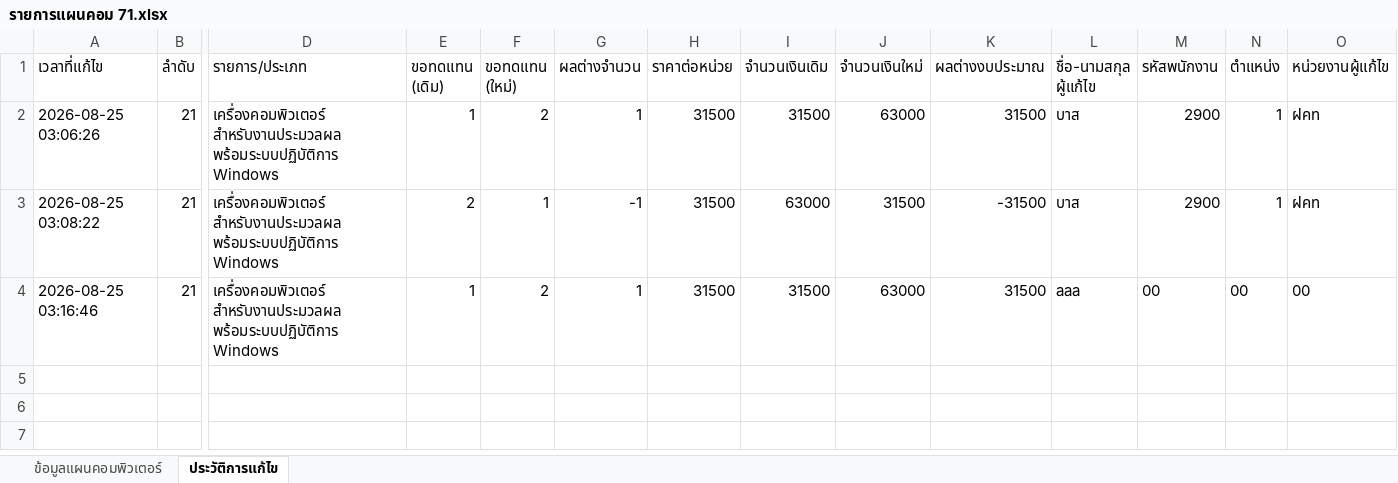
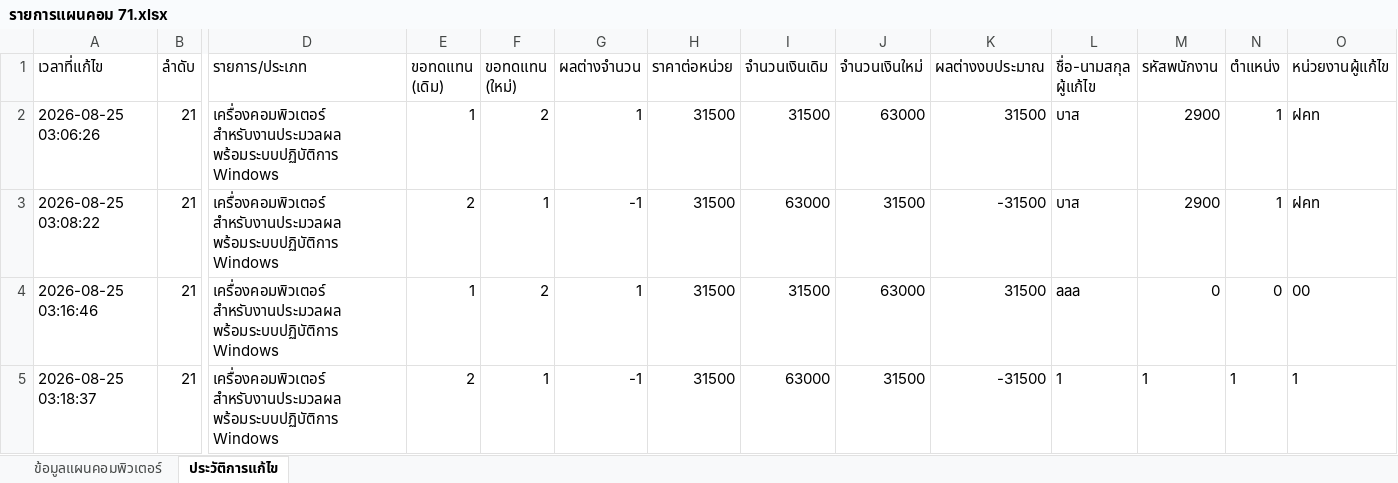
Before and after one commit to 67018121-del/app-plan71, an Excel workbook: รายการแผนคอม 71.xlsx, sheet ประวัติการแก้ไข, drawn as a sheet; only a part is shown, gaps mark what is left out; values as stored, in another font and other column widths than the file's, no borders; rows hold the shown columns only; the diff names each change by its address in the sheet, - before the commit and + after, or states it on an @@ line.

Commit message:
Updated by 1 at 2026-08-25 03:18:37

```diff
--- a/รายการแผนคอม 71.xlsx (sheet ประวัติการแก้ไข)
+++ b/รายการแผนคอม 71.xlsx (sheet ประวัติการแก้ไข)
-M4 (รหัสพนักงาน): 00
+M4 (รหัสพนักงาน): 0
-N4 (ตำแหน่ง): 00
+N4 (ตำแหน่ง): 0
+row 5: 2026-08-25 03:18:37 | 21 | เครื่องคอมพิวเตอร์ สำหรับงานประมวลผล พร้อมระบบปฏิบัติการ Windows | 2 | 1 | -1 | 31500 | 63000 | 31500 | -31500 | 1 | 1 | 1 | 1
```
Also changed, not shown: sheet ข้อมูลแผนคอมพิวเตอร์.
